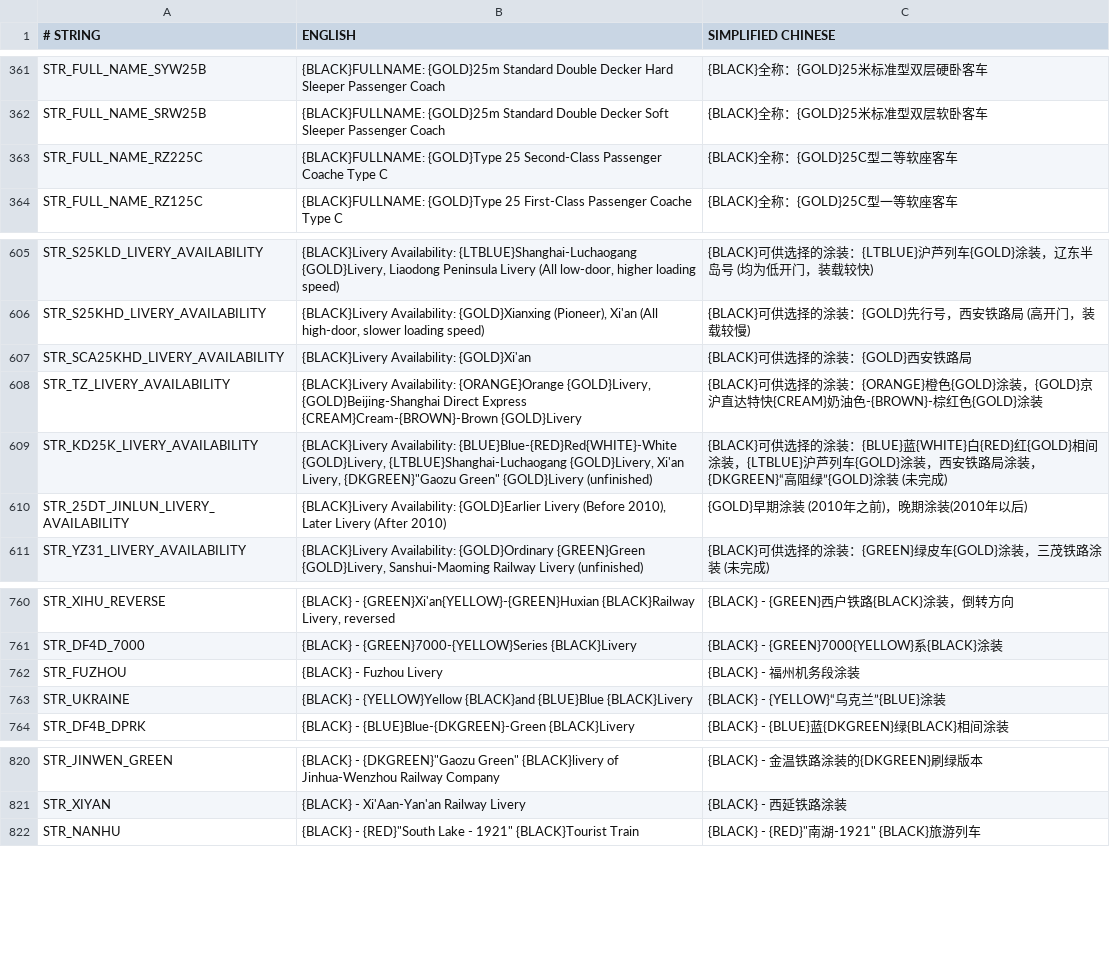
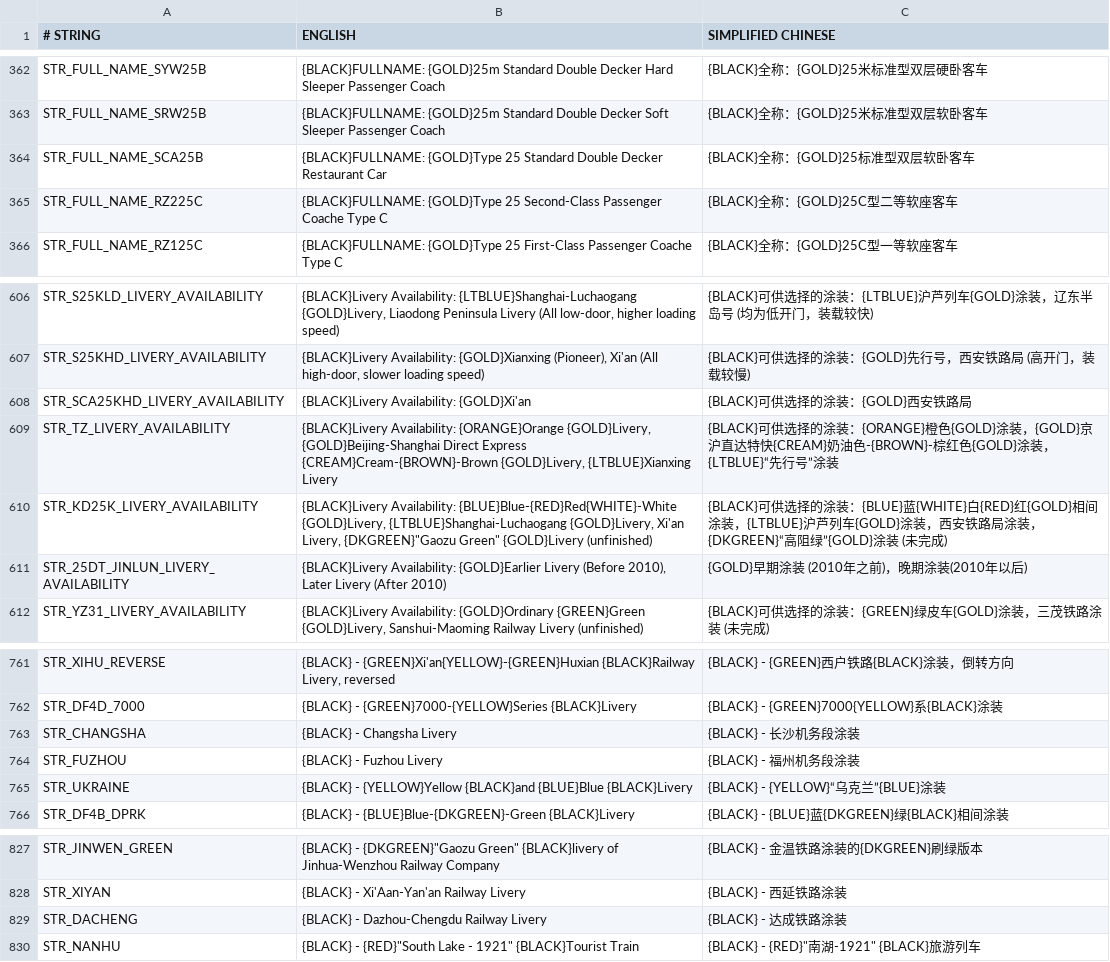
Before and after one commit to OpenTTD-China-Set/China-Set-Trains, a CSV file: docs/str.CSV, drawn as a sheet; only a part is shown, gaps mark what is left out; the diff covers the shown part only.

```diff
--- a/docs/str.CSV
+++ b/docs/str.CSV
@@ -362,2 +363,3 @@ STR_FULL_NAME_SYW25B,{BLACK}FULLNAME: {GOLD}25m Standard Double Decker Hard Slee
 STR_FULL_NAME_SRW25B,{BLACK}FULLNAME: {GOLD}25m Standard Double Decker Soft Sleeper Passenger Coach,{BLACK}全称：{GOLD}25米标准型双层软卧客车
+STR_FULL_NAME_SCA25B,{BLACK}FULLNAME: {GOLD}Type 25 Standard Double Decker Restaurant Car,{BLACK}全称：{GOLD}25标准型双层软卧客车
 STR_FULL_NAME_RZ225C,{BLACK}FULLNAME: {GOLD}Type 25 Second-Class Passenger Coache Type C,{BLACK}全称：{GOLD}25C型二等软座客车
@@ -607,3 +608,3 @@ STR_S25KHD_LIVERY_AVAILABILITY,"{BLACK}Livery Availability: {GOLD}Xianxing (Pion
 STR_SCA25KHD_LIVERY_AVAILABILITY,{BLACK}Livery Availability: {GOLD}Xi'an,{BLACK}可供选择的涂装：{GOLD}西安铁路局
-STR_TZ_LIVERY_AVAILABILITY,"{BLACK}Livery Availability: {ORANGE}Orange {GOLD}Livery, {GOLD}Beijing-Shanghai Direct Express {CREAM}Cream-{BROWN}-Brown {GOLD}Livery",{BLACK}可供选择的涂装：{ORANGE}橙色{GOLD}涂装，{GOLD}京沪直达特快{CREAM}奶油色-{BROWN}-棕红色{GOLD}涂装
+STR_TZ_LIVERY_AVAILABILITY,"{BLACK}Livery Availability: {ORANGE}Orange {GOLD}Livery, {GOLD}Beijing-Shanghai Direct Express {CREAM}Cream-{BROWN}-Brown {GOLD}Livery, {LTBLUE}Xianxing Livery",{BLACK}可供选择的涂装：{ORANGE}橙色{GOLD}涂装，{GOLD}京沪直达特快{CREAM}奶油色-{BROWN}-棕红色{GOLD}涂装，{LTBLUE}“先行号”涂装
 STR_KD25K_LIVERY_AVAILABILITY,"{BLACK}Livery Availability: {BLUE}Blue-{RED}Red{WHITE}-White {GOLD}Livery, {LTBLUE}Shanghai-Luchaogang {GOLD}Livery, Xi'an Livery, {DKGREEN}""Gaozu Green"" {GOLD}Livery (unfinished)",{BLACK}可供选择的涂装：{BLUE}蓝{WHITE}白{RED}红{GOLD}相间涂装，{LTBLUE}沪芦列车{GOLD}涂装，西安铁路局涂装，{DKGREEN}“高阻绿”{GOLD}涂装 (未完成)
@@ -761,2 +762,3 @@ STR_XIHU_REVERSE,"{BLACK} - {GREEN}Xi'an{YELLOW}-{GREEN}Huxian {BLACK}Railway Li
 STR_DF4D_7000,{BLACK} - {GREEN}7000-{YELLOW}Series {BLACK}Livery,{BLACK} - {GREEN}7000{YELLOW}系{BLACK}涂装
+STR_CHANGSHA,{BLACK} - Changsha Livery,{BLACK} - 长沙机务段涂装
 STR_FUZHOU,{BLACK} - Fuzhou Livery,{BLACK} - 福州机务段涂装
@@ -821,2 +828,3 @@ STR_JINWEN_GREEN,"{BLACK} - {DKGREEN}""Gaozu Green"" {BLACK}livery of Jinhua-Wen
 STR_XIYAN,{BLACK} - Xi'Aan-Yan'an Railway Livery,{BLACK} - 西延铁路涂装
+STR_DACHENG,{BLACK} - Dazhou-Chengdu Railway Livery,{BLACK} - 达成铁路涂装
 STR_NANHU,"{BLACK} - {RED}""South Lake - 1921"" {BLACK}Tourist Train","{BLACK} - {RED}""南湖-1921"" {BLACK}旅游列车"
```
Also changed, not shown: 5 added rows, 2 removed rows and 3 moved rows elsewhere in this file, 56 other files.
